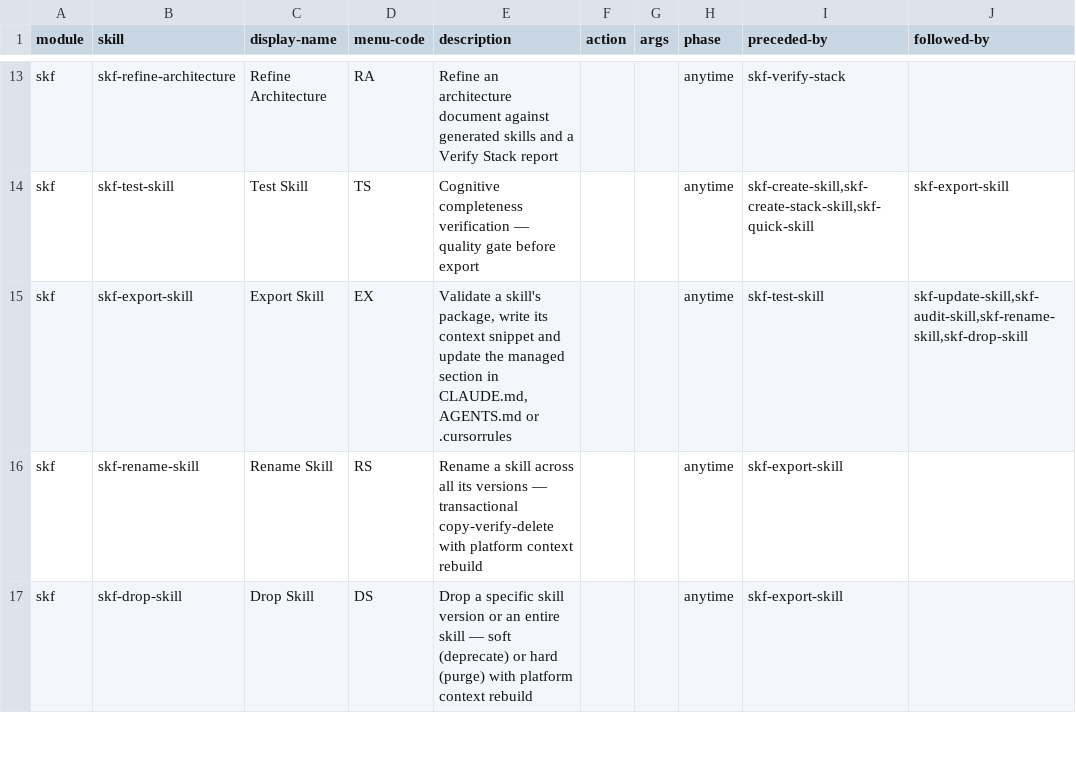
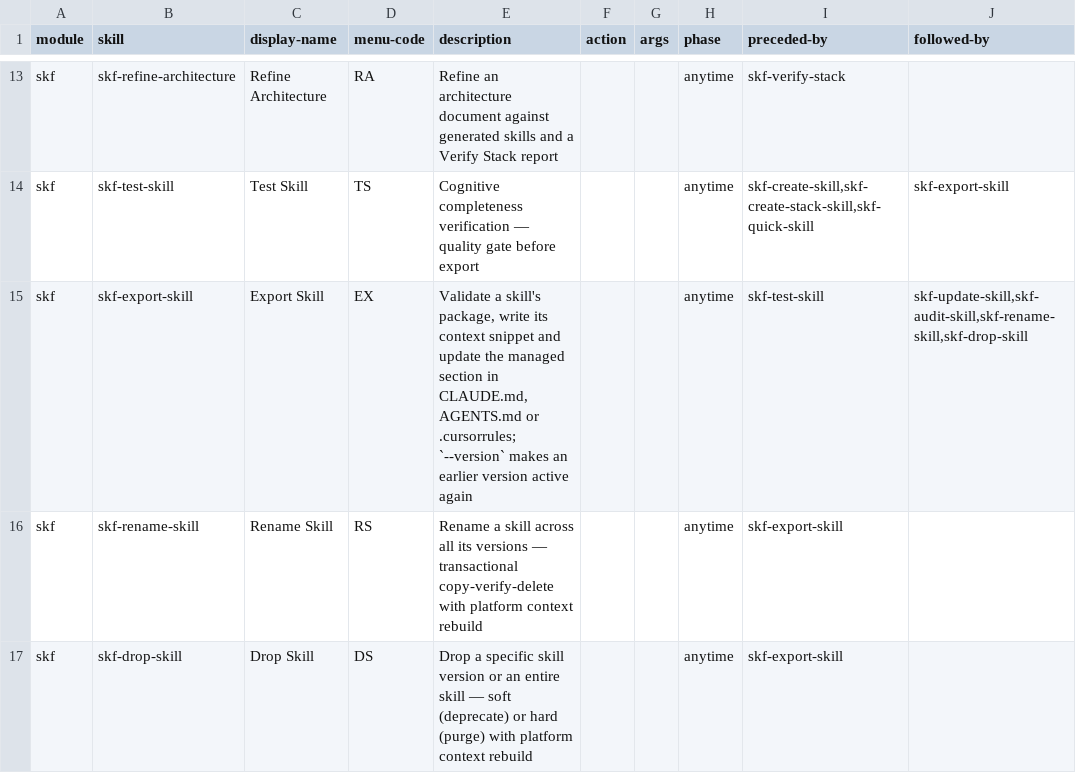
Before and after one commit to armelhbobdad/bmad-module-skill-forge, a CSV file: src/module-help.csv, drawn as a sheet; only a part is shown, gaps mark what is left out; the diff names each change by its address in the sheet, - before the commit and + after, or states it on an @@ line.

```diff
--- a/src/module-help.csv
+++ b/src/module-help.csv
-E15 (description): …AGENTS.md or .cursorrules
+E15 (description): …AGENTS.md or .cursorrules; `--version` makes an earlier version active again
```
Also changed, not shown: 4 other files.
